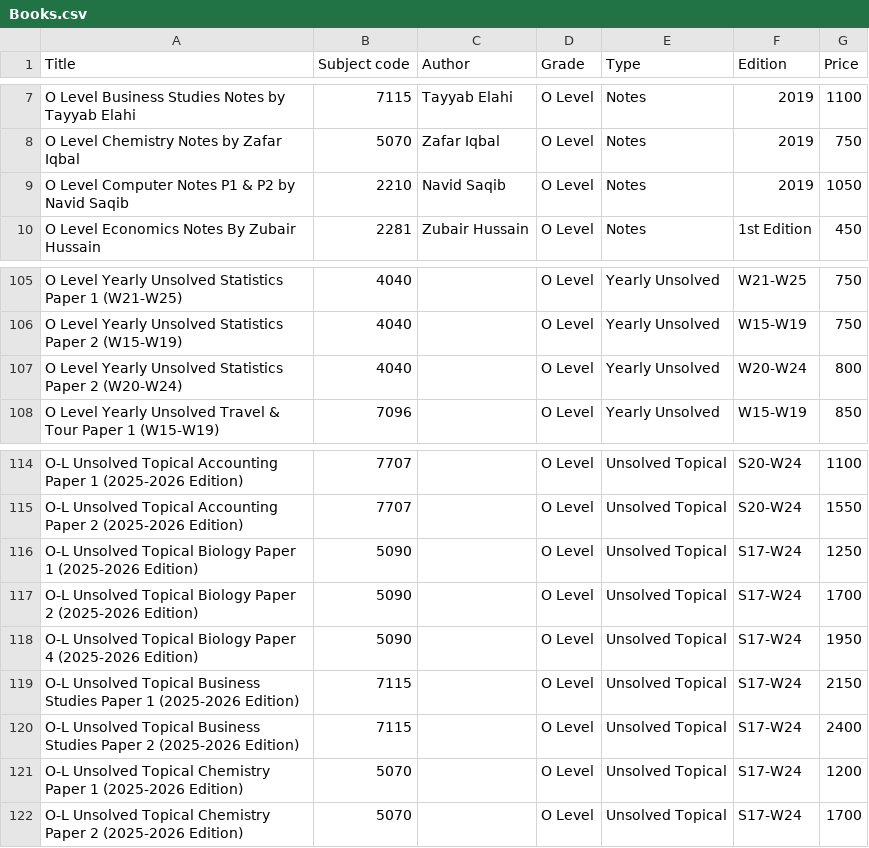
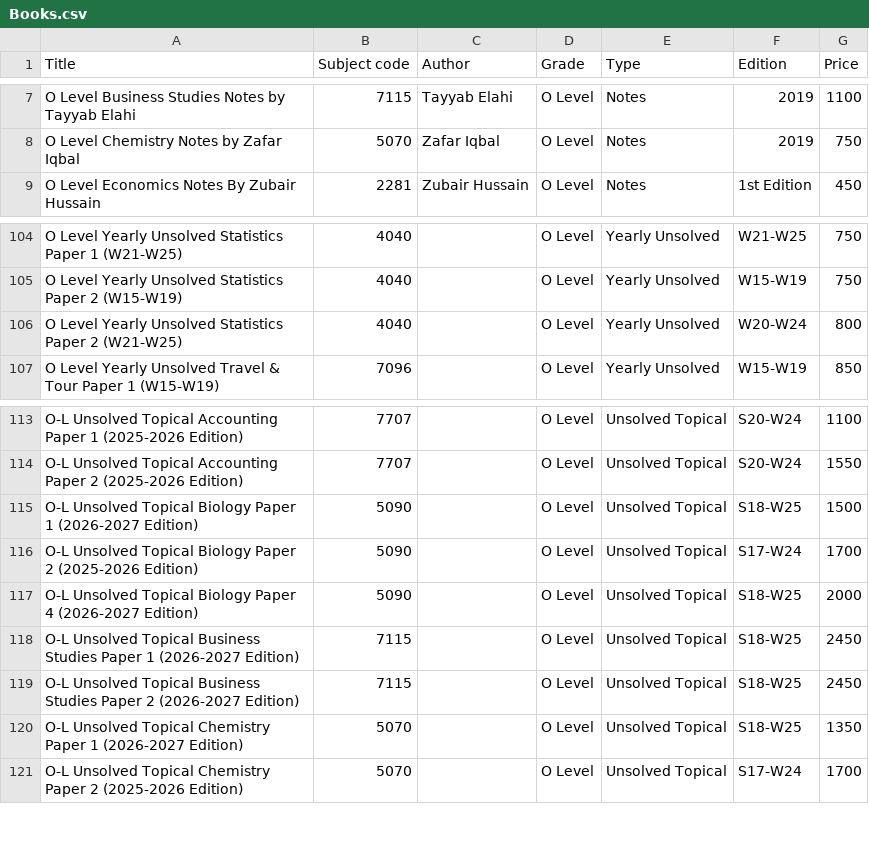
Before and after one commit to ShahmeerC/MSBooks-Monitor, a CSV file: data/Books.csv, drawn as a sheet; only a part is shown, gaps mark what is left out; the diff covers the shown part only.

```diff
--- a/data/Books.csv
+++ b/data/Books.csv
@@ -8,3 +8,2 @@ O Level Business Studies Notes by Tayyab Elahi,7115,Tayyab Elahi,O Level,Notes,2
 O Level Chemistry Notes by Zafar Iqbal,5070,Zafar Iqbal,O Level,Notes,2019,750
-O Level Computer Notes P1 & P2 by Navid Saqib,2210,Navid Saqib,O Level,Notes,2019,1050
 O Level Economics Notes By Zubair Hussain,2281,Zubair Hussain,O Level,Notes,1st Edition,450
@@ -106,3 +105,3 @@ O Level Yearly Unsolved Statistics Paper 1 (W21-W25),4040,,O Level,Yearly Unsolv
 O Level Yearly Unsolved Statistics Paper 2 (W15-W19),4040,,O Level,Yearly Unsolved,W15-W19,750
-O Level Yearly Unsolved Statistics Paper 2 (W20-W24),4040,,O Level,Yearly Unsolved,W20-W24,800
+O Level Yearly Unsolved Statistics Paper 2 (W21-W25),4040,,O Level,Yearly Unsolved,W20-W24,800
 O Level Yearly Unsolved Travel & Tour Paper 1 (W15-W19),7096,,O Level,Yearly Unsolved,W15-W19,850
@@ -115,8 +114,8 @@ O-L Unsolved Topical Accounting Paper 1 (2025-2026 Edition),7707,,O Level,Unsolv
 O-L Unsolved Topical Accounting Paper 2 (2025-2026 Edition),7707,,O Level,Unsolved Topical,S20-W24,1550
-O-L Unsolved Topical Biology Paper 1 (2025-2026 Edition),5090,,O Level,Unsolved Topical,S17-W24,1250
+O-L Unsolved Topical Biology Paper 1 (2026-2027 Edition),5090,,O Level,Unsolved Topical,S18-W25,1500
 O-L Unsolved Topical Biology Paper 2 (2025-2026 Edition),5090,,O Level,Unsolved Topical,S17-W24,1700
-O-L Unsolved Topical Biology Paper 4 (2025-2026 Edition),5090,,O Level,Unsolved Topical,S17-W24,1950
-O-L Unsolved Topical Business Studies Paper 1 (2025-2026 Edition),7115,,O Level,Unsolved Topical,S17-W24,2150
-O-L Unsolved Topical Business Studies Paper 2 (2025-2026 Edition),7115,,O Level,Unsolved Topical,S17-W24,2400
-O-L Unsolved Topical Chemistry Paper 1 (2025-2026 Edition),5070,,O Level,Unsolved Topical,S17-W24,1200
+O-L Unsolved Topical Biology Paper 4 (2026-2027 Edition),5090,,O Level,Unsolved Topical,S18-W25,2000
+O-L Unsolved Topical Business Studies Paper 1 (2026-2027 Edition),7115,,O Level,Unsolved Topical,S18-W25,2450
+O-L Unsolved Topical Business Studies Paper 2 (2026-2027 Edition),7115,,O Level,Unsolved Topical,S18-W25,2450
+O-L Unsolved Topical Chemistry Paper 1 (2026-2027 Edition),5070,,O Level,Unsolved Topical,S18-W25,1350
 O-L Unsolved Topical Chemistry Paper 2 (2025-2026 Edition),5070,,O Level,Unsolved Topical,S17-W24,1700
```
Also changed, not shown: 17 added rows and 4 removed rows elsewhere in this file, data/Failed_urls.csv, 2 other files.
